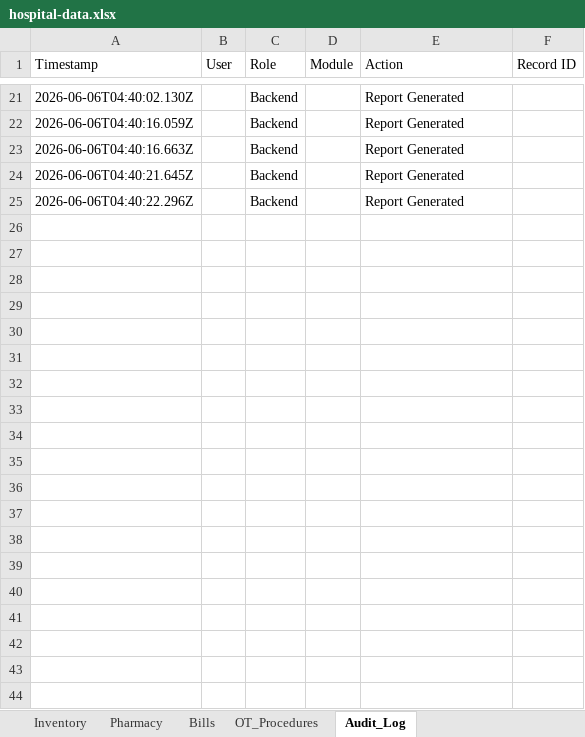
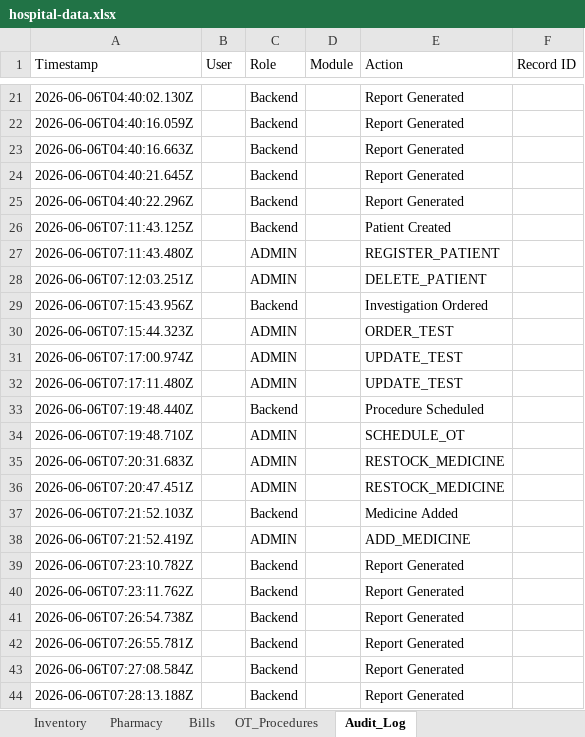
Before and after one commit to Praneethgundu/VOC, an Excel workbook: backend/src/data/hospital-data.xlsx, sheet Audit_Log, drawn as a sheet; only a part is shown, gaps mark what is left out; values as stored, in another font and other column widths than the file's, no borders; the diff covers the shown part only; the diff names each change by its address in the sheet, - before the commit and + after, or states it on an @@ line.

```diff
--- a/backend/src/data/hospital-data.xlsx (sheet Audit_Log)
+++ b/backend/src/data/hospital-data.xlsx (sheet Audit_Log)
+row 26: 2026-06-06T07:11:43.125Z |  | Backend |  | Patient Created
+row 27: 2026-06-06T07:11:43.480Z |  | ADMIN |  | REGISTER_PATIENT
+row 28: 2026-06-06T07:12:03.251Z |  | ADMIN |  | DELETE_PATIENT
+row 29: 2026-06-06T07:15:43.956Z |  | Backend |  | Investigation Ordered
+row 30: 2026-06-06T07:15:44.323Z |  | ADMIN |  | ORDER_TEST
+row 31: 2026-06-06T07:17:00.974Z |  | ADMIN |  | UPDATE_TEST
+row 32: 2026-06-06T07:17:11.480Z |  | ADMIN |  | UPDATE_TEST
+row 33: 2026-06-06T07:19:48.440Z |  | Backend |  | Procedure Scheduled
+row 34: 2026-06-06T07:19:48.710Z |  | ADMIN |  | SCHEDULE_OT
+row 35: 2026-06-06T07:20:31.683Z |  | ADMIN |  | RESTOCK_MEDICINE
+row 36: 2026-06-06T07:20:47.451Z |  | ADMIN |  | RESTOCK_MEDICINE
+row 37: 2026-06-06T07:21:52.103Z |  | Backend |  | Medicine Added
+row 38: 2026-06-06T07:21:52.419Z |  | ADMIN |  | ADD_MEDICINE
+row 39: 2026-06-06T07:23:10.782Z |  | Backend |  | Report Generated
+row 40: 2026-06-06T07:23:11.762Z |  | Backend |  | Report Generated
+row 41: 2026-06-06T07:26:54.738Z |  | Backend |  | Report Generated
+row 42: 2026-06-06T07:26:55.781Z |  | Backend |  | Report Generated
+row 43: 2026-06-06T07:27:08.584Z |  | Backend |  | Report Generated
+row 44: 2026-06-06T07:28:13.188Z |  | Backend |  | Report Generated
```
Also changed, not shown: 30 added rows elsewhere in this sheet, sheet Patients, sheet Consultations, sheet Inventory, sheet Pharmacy, sheet Investigation_Transactions, sheet Bills, 1 more sheet, 28 other files.
